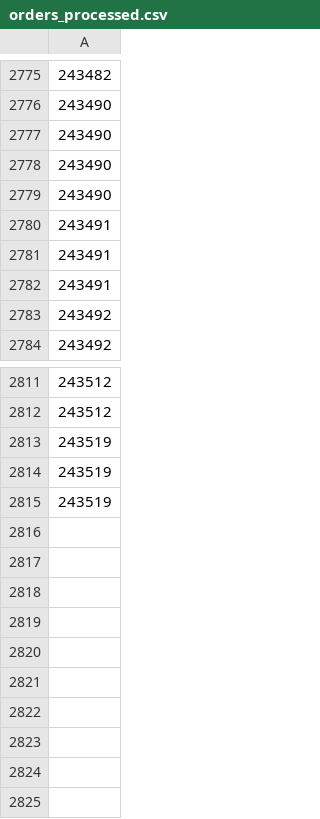
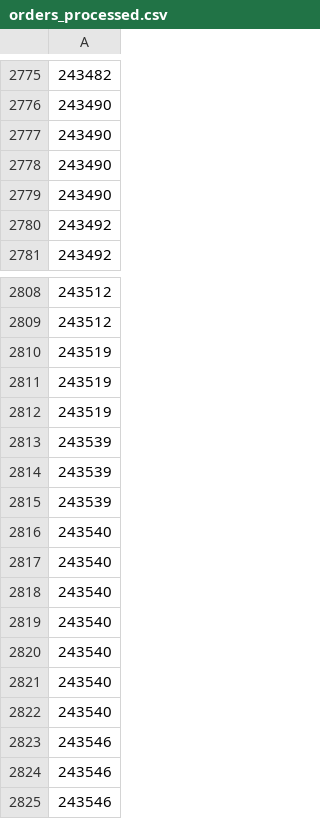
Before and after one commit to UnclePotatoe/ShoptetStock, a CSV file: orders_processed.csv, drawn as a sheet; only a part is shown, gaps mark what is left out; removed rows and columns are numbered as before the commit, all else as after; the diff names each change by its address in the sheet, - before the commit and + after, or states it on an @@ line.

Commit message:
CSV test without index?

```diff
--- a/orders_processed.csv
+++ b/orders_processed.csv
-row 2780: 243491
-row 2781: 243491
-row 2782: 243491
+row 2813: 243539
+row 2814: 243539
+row 2815: 243539
+row 2816: 243540
+row 2817: 243540
+row 2818: 243540
+row 2819: 243540
+row 2820: 243540
+row 2821: 243540
+row 2822: 243540
+row 2823: 243546
+row 2824: 243546
+row 2825: 243546
```
